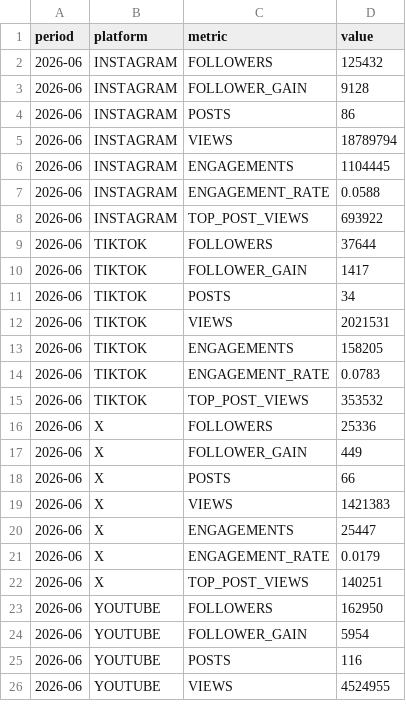
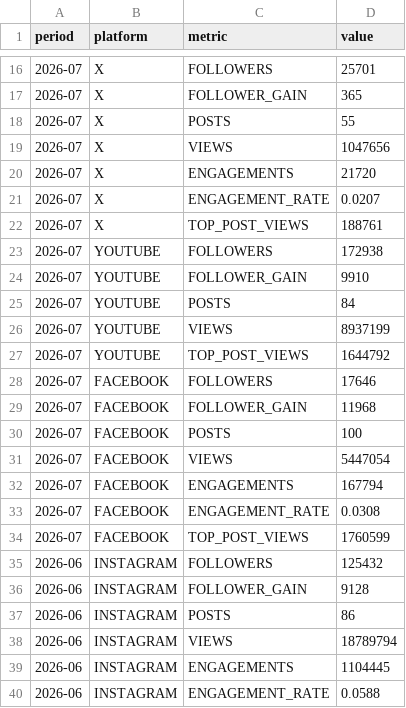
Before and after one commit to raindelaymedia/roadtrippin, a CSV file: master/shows/road_trippin/data/socials.csv, drawn as a sheet; only a part is shown, gaps mark what is left out; the shorter side is filled out with more unchanged rows; the diff covers the shown part only.

Commit message:
Update socials.csv via dashboard editor (33 changes)

```diff
--- a/master/shows/road_trippin/data/socials.csv
+++ b/master/shows/road_trippin/data/socials.csv
@@ -2 +16,20 @@ period,platform,metric,value
+2026-07,X,FOLLOWERS,25701
+2026-07,X,FOLLOWER_GAIN,365
+2026-07,X,POSTS,55
+2026-07,X,VIEWS,1047656
+2026-07,X,ENGAGEMENTS,21720
+2026-07,X,ENGAGEMENT_RATE,0.0207
+2026-07,X,TOP_POST_VIEWS,188761
+2026-07,YOUTUBE,FOLLOWERS,172938
+2026-07,YOUTUBE,FOLLOWER_GAIN,9910
+2026-07,YOUTUBE,POSTS,84
+2026-07,YOUTUBE,VIEWS,8937199
+2026-07,YOUTUBE,TOP_POST_VIEWS,1644792
+2026-07,FACEBOOK,FOLLOWERS,17646
+2026-07,FACEBOOK,FOLLOWER_GAIN,11968
+2026-07,FACEBOOK,POSTS,100
+2026-07,FACEBOOK,VIEWS,5447054
+2026-07,FACEBOOK,ENGAGEMENTS,167794
+2026-07,FACEBOOK,ENGAGEMENT_RATE,0.0308
+2026-07,FACEBOOK,TOP_POST_VIEWS,1760599
 2026-06,INSTAGRAM,FOLLOWERS,125432
```
Also changed, not shown: 14 added rows elsewhere in this file.
